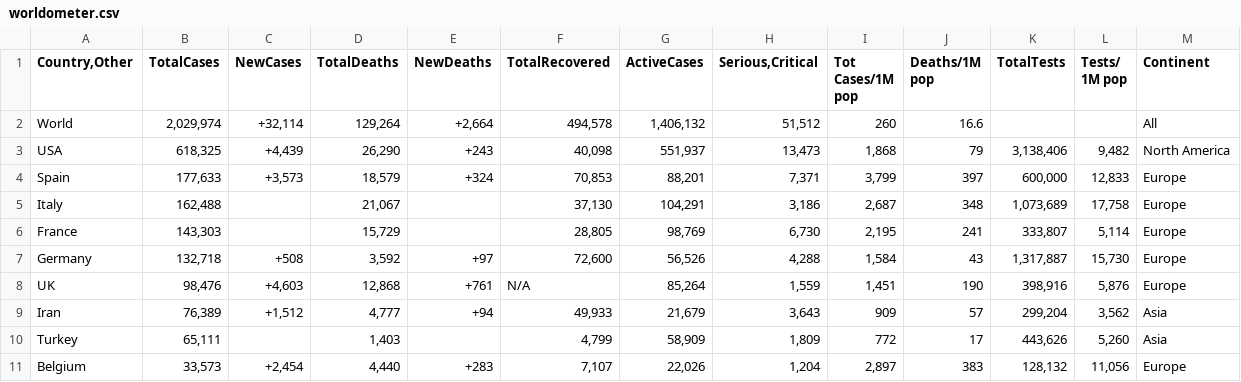
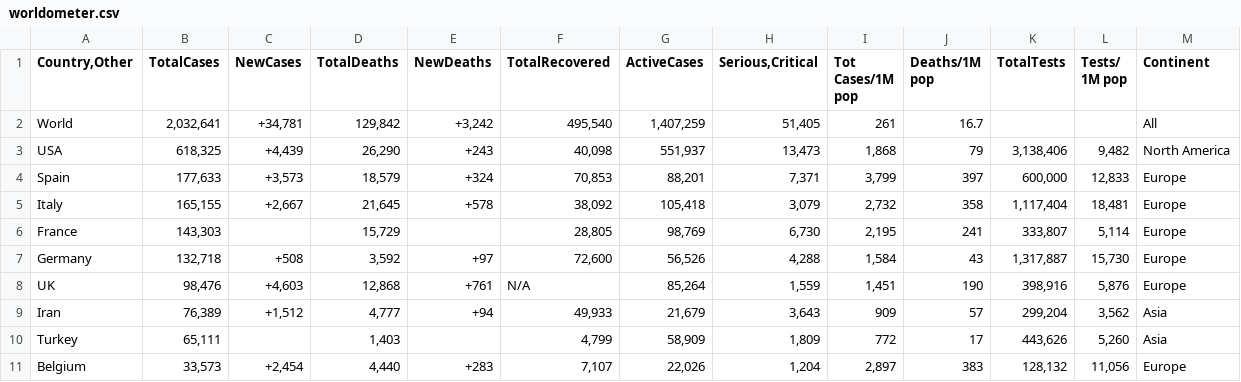
Before and after one commit to lamfo-unb/extracao-noticias-covid-19, a CSV file: dados/worldometer.csv, drawn as a sheet; only a part is shown.

```diff
--- a/dados/worldometer.csv
+++ b/dados/worldometer.csv
@@ -3,6 +3,6 @@
 ",Continent
-World,"2,029,974","+32,114","129,264","+2,664","494,578","1,406,132","51,512",260,16.6,,,All
+World,"2,032,641","+34,781","129,842","+3,242","495,540","1,407,259","51,405",261,16.7,,,All
 USA,"618,325","+4,439","26,290",+243,"40,098","551,937","13,473","1,868",79,"3,138,406","9,482",North America
 Spain,"177,633","+3,573","18,579",+324,"70,853","88,201","7,371","3,799",397,"600,000","12,833",Europe
-Italy,"162,488",,"21,067",,"37,130","104,291","3,186","2,687",348,"1,073,689","17,758",Europe
+Italy,"165,155","+2,667","21,645",+578,"38,092","105,418","3,079","2,732",358,"1,117,404","18,481",Europe
 France,"143,303",,"15,729",,"28,805","98,769","6,730","2,195",241,"333,807","5,114",Europe
```
Also changed, not shown: 1 other file.
